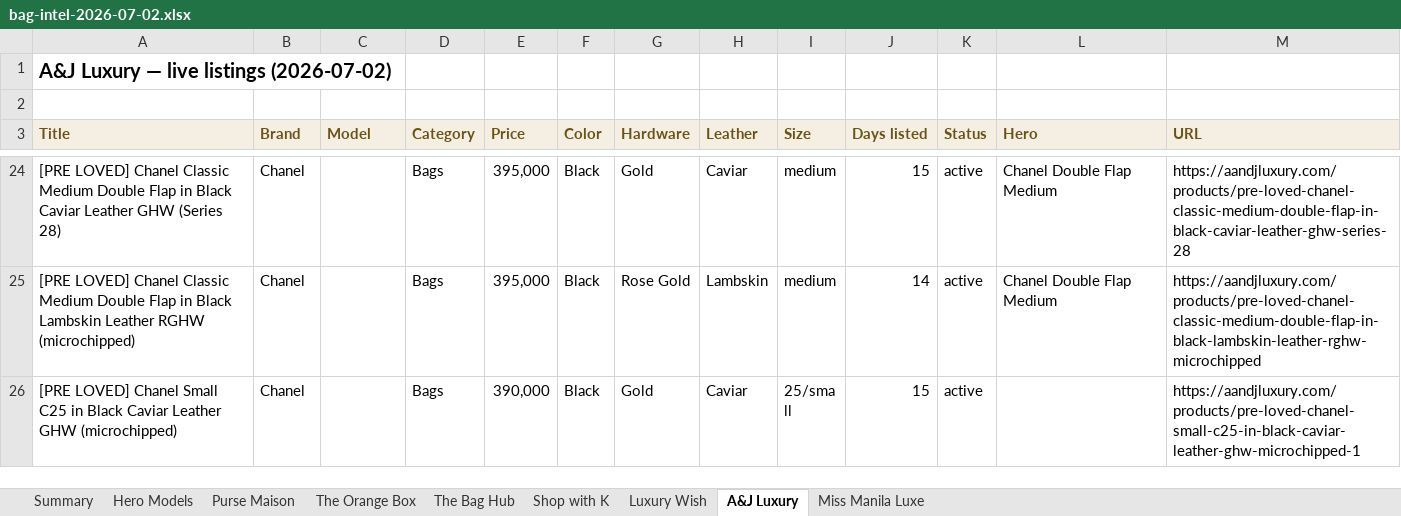
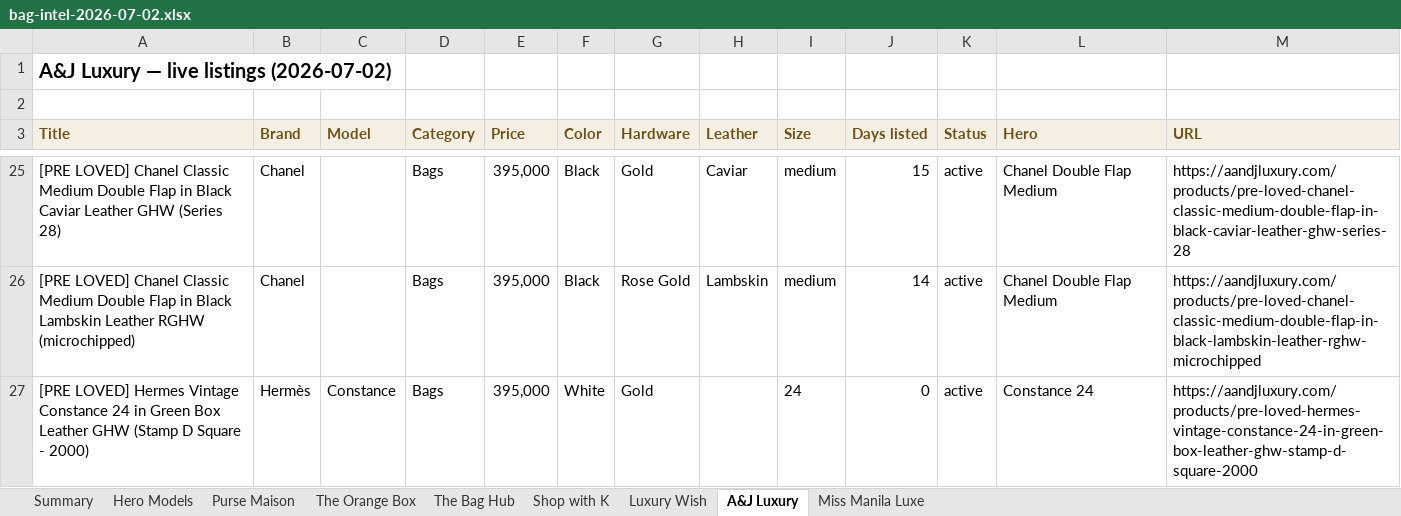
Before and after one commit to rbbincal-cpu/bag-intel, an Excel workbook: exports/bag-intel-2026-07-02.xlsx, sheet A&J Luxury, drawn as a sheet; only a part is shown, gaps mark what is left out; the shorter side is filled out with more unchanged rows; values as stored, in another font and other column widths than the file's, no borders; the diff covers the shown part only; the diff names each change by its address in the sheet, - before the commit and + after, or states it on an @@ line.

```diff
--- a/exports/bag-intel-2026-07-02.xlsx (sheet A&J Luxury)
+++ b/exports/bag-intel-2026-07-02.xlsx (sheet A&J Luxury)
+row 27: [PRE LOVED] Hermes Vintage Constance 24 in Green Box Leather GHW (Stamp D Square - 2000) | Hermès | Constance | Bags | 395,000 | White | Gold |  | 24 | 0 | active | Constance 24 | https://aandjluxury.com/products/pre-loved-hermes-vintage-constance-24-in-green-box-leather-ghw-stamp-d-square-2000
```
Also changed, not shown: 17 added rows elsewhere in this sheet, sheet Purse Maison, sheet The Bag Hub, sheet Miss Manila Luxe, sheet Summary, sheet Hero Models, sheet Luxury Wish, 2 other files.
